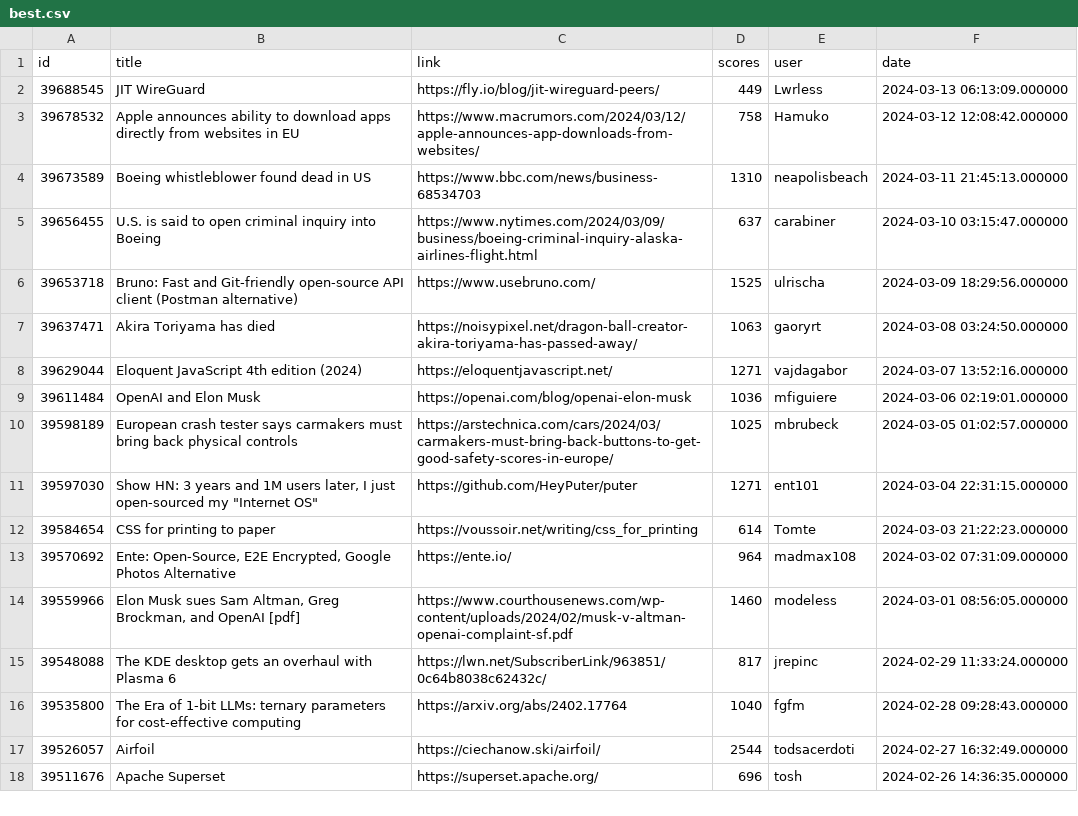
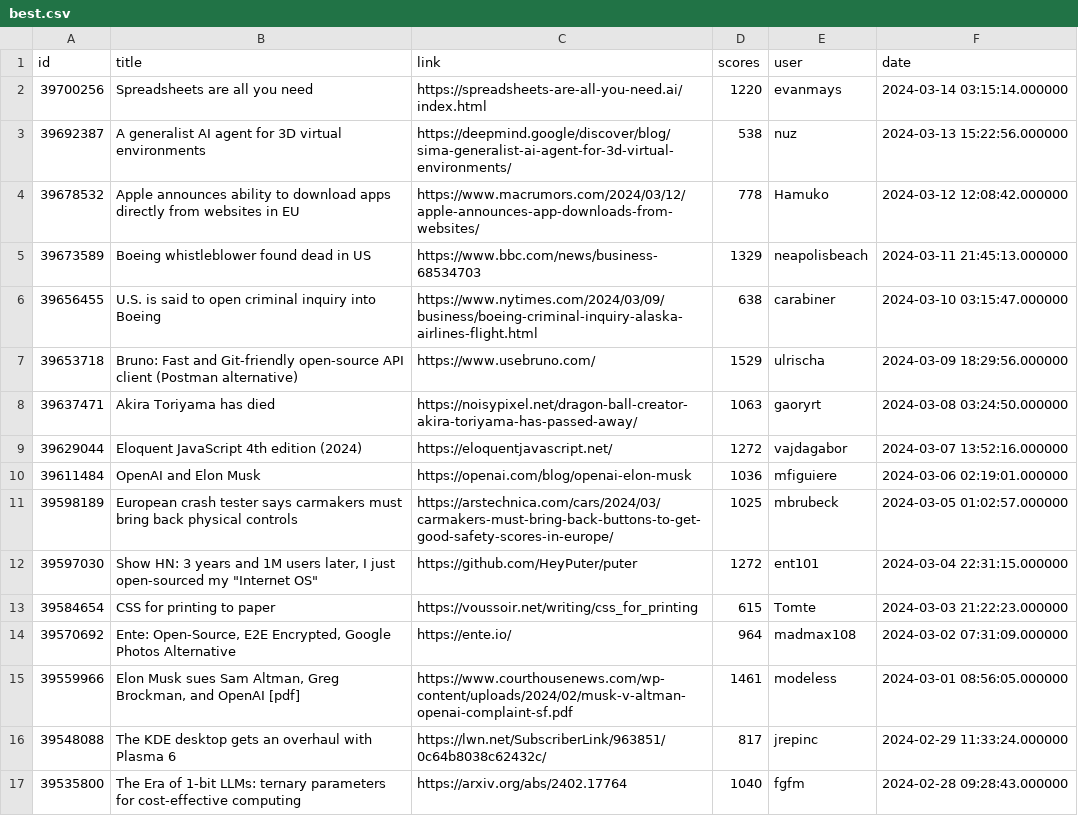
Before and after one commit to bodaso/hacker-news-headlines, a CSV file: data/best.csv, drawn as a sheet; only a part is shown; the shorter side is filled out with more unchanged rows.

```diff
--- a/data/best.csv
+++ b/data/best.csv
@@ -1,15 +1,16 @@
 id,title,link,scores,user,date
-39688545,JIT WireGuard,https://fly.io/blog/jit-wireguard-peers/,449,Lwrless,2024-03-13 06:13:09.000000
-39678532,Apple announces ability to download apps directly from websites in EU,https://www.macrumors.com/2024/03/12/apple-announces-app-downloads-from-websites/,758,Hamuko,2024-03-12 12:08:42.000000
-39673589,Boeing whistleblower found dead in US,https://www.bbc.com/news/business-68534703,1310,neapolisbeach,2024-03-11 21:45:13.000000
-39656455,U.S. is said to open criminal inquiry into Boeing,https://www.nytimes.com/2024/03/09/business/boeing-criminal-inquiry-alaska-airlines-flight.html,637,carabiner,2024-03-10 03:15:47.000000
-39653718,Bruno: Fast and Git-friendly open-source API client (Postman alternative),https://www.usebruno.com/,1525,ulrischa,2024-03-09 18:29:56.000000
+39700256,Spreadsheets are all you need,https://spreadsheets-are-all-you-need.ai/index.html,1220,evanmays,2024-03-14 03:15:14.000000
+39692387,A generalist AI agent for 3D virtual environments,https://deepmind.google/discover/blog/sima-generalist-ai-agent-for-3d-virtual-environments/,538,nuz,2024-03-13 15:22:56.000000
+39678532,Apple announces ability to download apps directly from websites in EU,https://www.macrumors.com/2024/03/12/apple-announces-app-downloads-from-websites/,778,Hamuko,2024-03-12 12:08:42.000000
+39673589,Boeing whistleblower found dead in US,https://www.bbc.com/news/business-68534703,1329,neapolisbeach,2024-03-11 21:45:13.000000
+39656455,U.S. is said to open criminal inquiry into Boeing,https://www.nytimes.com/2024/03/09/business/boeing-criminal-inquiry-alaska-airlines-flight.html,638,carabiner,2024-03-10 03:15:47.000000
+39653718,Bruno: Fast and Git-friendly open-source API client (Postman alternative),https://www.usebruno.com/,1529,ulrischa,2024-03-09 18:29:56.000000
 39637471,Akira Toriyama has died,https://noisypixel.net/dragon-ball-creator-akira-toriyama-has-passed-away/,1063,gaoryrt,2024-03-08 03:24:50.000000
-39629044,Eloquent JavaScript 4th edition (2024),https://eloquentjavascript.net/,1271,vajdagabor,2024-03-07 13:52:16.000000
+39629044,Eloquent JavaScript 4th edition (2024),https://eloquentjavascript.net/,1272,vajdagabor,2024-03-07 13:52:16.000000
 39611484,OpenAI and Elon Musk,https://openai.com/blog/openai-elon-musk,1036,mfiguiere,2024-03-06 02:19:01.000000
 39598189,European crash tester says carmakers must bring back physical controls,https://arstechnica.com/cars/2024/03/carmakers-must-bring-back-buttons-to-get-good-safety-scores-in-europe/,1025,mbrubeck,2024-03-05 01:02:57.000000
-39597030,"Show HN: 3 years and 1M users later, I just open-sourced my ""Internet OS""",https://github.com/HeyPuter/puter,1271,ent101,2024-03-04 22:31:15.000000
-39584654,CSS for printing to paper,https://voussoir.net/writing/css_for_printing,614,Tomte,2024-03-03 21:22:23.000000
+39597030,"Show HN: 3 years and 1M users later, I just open-sourced my ""Internet OS""",https://github.com/HeyPuter/puter,1272,ent101,2024-03-04 22:31:15.000000
+39584654,CSS for printing to paper,https://voussoir.net/writing/css_for_printing,615,Tomte,2024-03-03 21:22:23.000000
 39570692,"Ente: Open-Source, E2E Encrypted, Google Photos Alternative",https://ente.io/,964,madmax108,2024-03-02 07:31:09.000000
-39559966,"Elon Musk sues Sam Altman, Greg Brockman, and OpenAI [pdf]",https://www.courthousenews.com/wp-content/uploads/2024/02/musk-v-altman-openai-complaint-sf.pdf,1460,modeless,2024-03-01 08:56:05.000000
+39559966,"Elon Musk sues Sam Altman, Greg Brockman, and OpenAI [pdf]",https://www.courthousenews.com/wp-content/uploads/2024/02/musk-v-altman-openai-complaint-sf.pdf,1461,modeless,2024-03-01 08:56:05.000000
 39548088,The KDE desktop gets an overhaul with Plasma 6,https://lwn.net/SubscriberLink/963851/0c64b8038c62432c/,817,jrepinc,2024-02-29 11:33:24.000000
```
Also changed, not shown: data/yt.csv, 3 other files.
